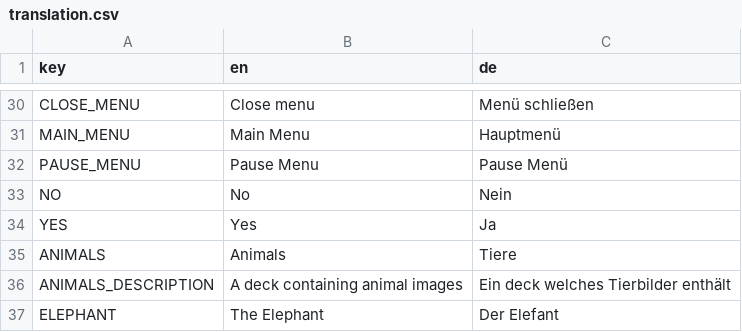
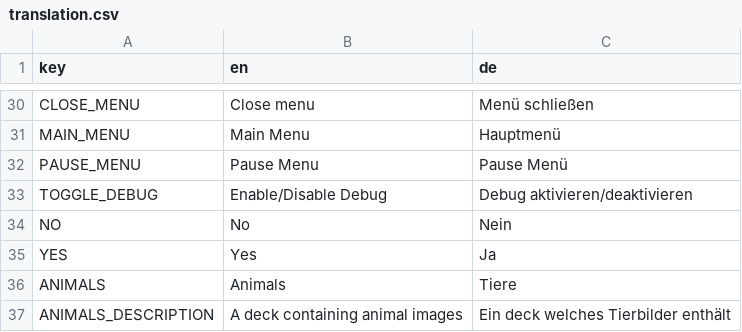
Before and after one commit to D-Generation-S/Samory, a CSV file: translation.csv, drawn as a sheet; only a part is shown, gaps mark what is left out; the shorter side is filled out with more unchanged rows.

Commit message:
feat(debug): allow activating debug on mobile
This will add a toggle debug button to the pause menu,
if game is running in debug and is on mobile or desktop.

Fix and issue hiding the mobile controls if game is a debug build.
Fix a bug where no decks are shown in lobby screen

```diff
--- a/translation.csv
+++ b/translation.csv
@@ -32,2 +32,3 @@ MAIN_MENU;Main Menu;Hauptmenü
 PAUSE_MENU;Pause Menu;Pause Menü
+TOGGLE_DEBUG;Enable/Disable Debug;Debug aktivieren/deaktivieren
 NO;No;Nein
```
Also changed, not shown: 10 other files.
